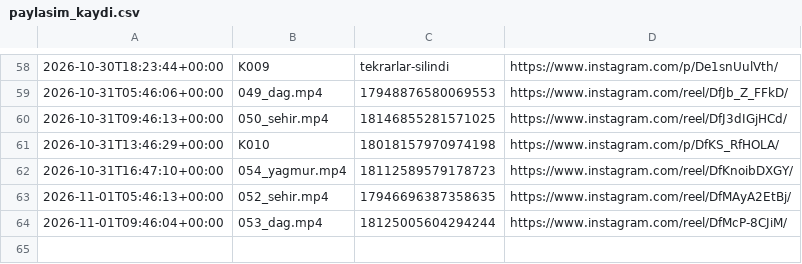
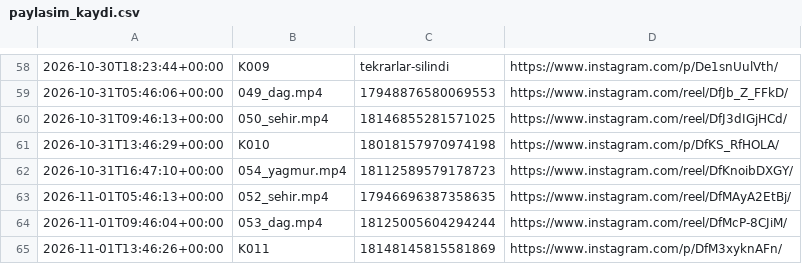
Before and after one commit to colaktanerahmet-sys/kendine-sozver, a CSV file: durum/paylasim_kaydi.csv, drawn as a sheet; only a part is shown, gaps mark what is left out; the diff names each change by its address in the sheet, - before the commit and + after, or states it on an @@ line.

Commit message:
durum: oto 2026-11-01

```diff
--- a/durum/paylasim_kaydi.csv
+++ b/durum/paylasim_kaydi.csv
+row 65: 2026-11-01T13:46:26+00:00 | K011 | 18148145815581869 | https://www.instagram.com/p/DfM3xyknAFn/
```
Also changed, not shown: 1 other file.
